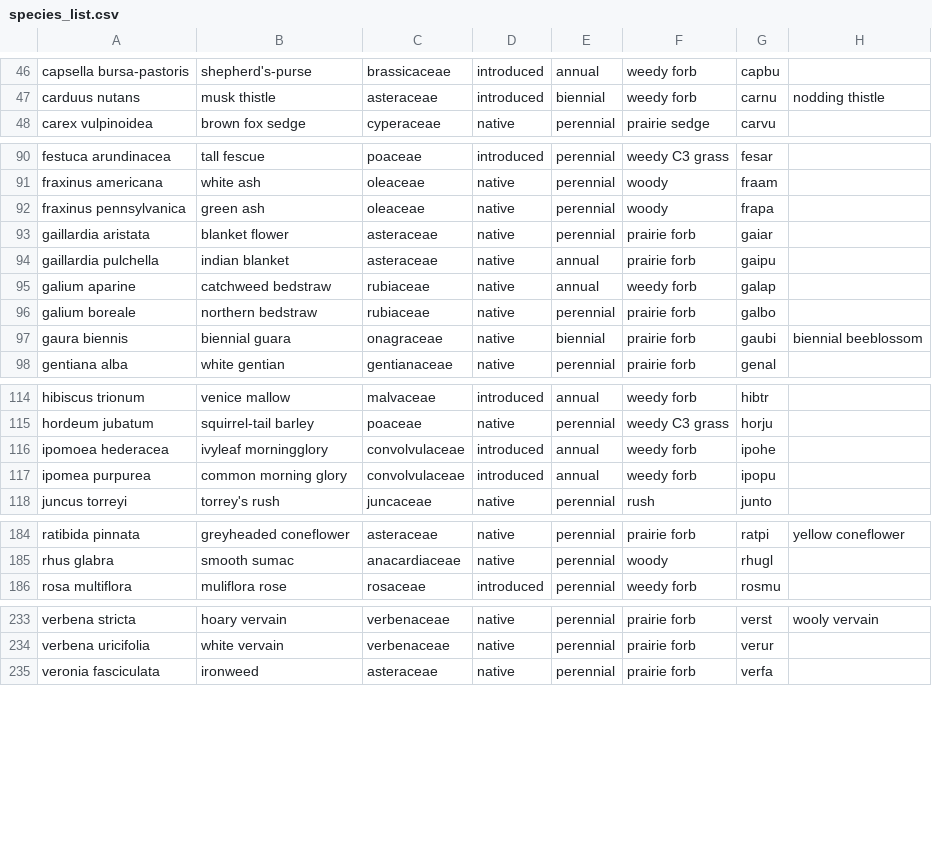
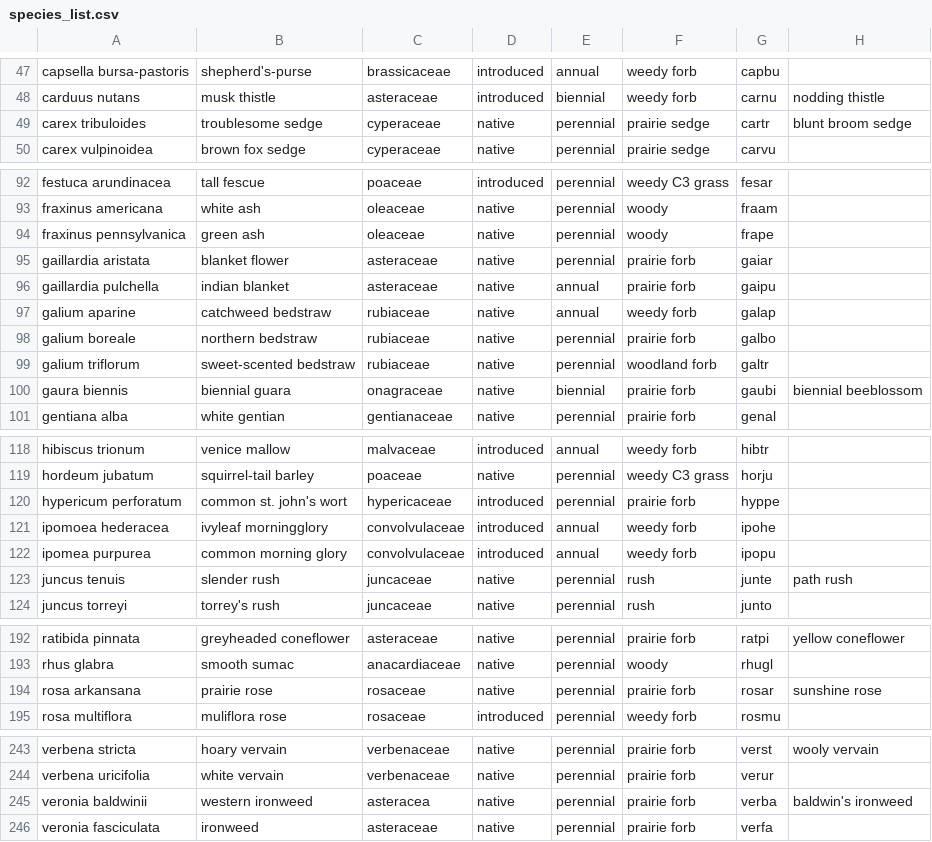
Before and after one commit to lydiaPenglish/STRIPS2veg, a CSV file: data-raw/species_list.csv, drawn as a sheet; only a part is shown, gaps mark what is left out; the diff covers the shown part only.

Commit message:
Fixing spelling errors from data entry

```diff
--- a/data-raw/species_list.csv
+++ b/data-raw/species_list.csv
@@ -47,2 +48,3 @@ capsella bursa-pastoris,shepherd's-purse,brassicaceae,introduced,annual,weedy fo
 carduus nutans,musk thistle,asteraceae,introduced,biennial,weedy forb,carnu,nodding thistle
+carex tribuloides,troublesome sedge,cyperaceae,native,perennial,prairie sedge,cartr,blunt broom sedge
 carex vulpinoidea,brown  fox sedge,cyperaceae,native,perennial,prairie sedge,carvu,
@@ -91,3 +93,3 @@ festuca arundinacea,tall fescue,poaceae,introduced,perennial,weedy C3 grass,fesa
 fraxinus americana,white ash,oleaceae,native,perennial,woody,fraam,
-fraxinus pennsylvanica,green ash,oleaceae,native,perennial,woody,frapa,
+fraxinus pennsylvanica,green ash,oleaceae,native,perennial,woody,frape,
 gaillardia aristata,blanket flower,asteraceae,native,perennial,prairie forb,gaiar,
@@ -96,2 +98,3 @@ galium aparine,catchweed bedstraw,rubiaceae,native,annual,weedy forb,galap,
 galium boreale,northern bedstraw,rubiaceae,native,perennial,prairie forb,galbo,
+galium triflorum,sweet-scented bedstraw,rubiaceae,native,perennial,woodland forb,galtr,
 gaura biennis,biennial guara,onagraceae,native,biennial,prairie forb,gaubi,biennial beeblossom
@@ -115,4 +119,6 @@ hibiscus trionum,venice mallow,malvaceae,introduced,annual,weedy forb,hibtr,
 hordeum jubatum,squirrel-tail barley,poaceae ,native,perennial,weedy C3 grass,horju,
+hypericum perforatum,common st. john's wort,hypericaceae,introduced,perennial,prairie forb,hyppe,
 ipomoea hederacea,ivyleaf morningglory,convolvulaceae,introduced,annual,weedy forb,ipohe,
 ipomea purpurea,common morning glory,convolvulaceae,introduced,annual,weedy forb,ipopu,
+juncus tenuis,slender rush,juncaceae,native,perennial,rush,junte,path rush
 juncus torreyi,torrey's rush,juncaceae,native,perennial,rush,junto,
@@ -185,2 +193,3 @@ ratibida pinnata,greyheaded coneflower,asteraceae,native,perennial,prairie forb,
 rhus glabra,smooth sumac,anacardiaceae,native,perennial,woody,rhugl,
+rosa arkansana,prairie rose,rosaceae,native,perennial,prairie forb,rosar,sunshine rose
 rosa multiflora,muliflora rose,rosaceae,introduced,perennial,weedy forb,rosmu,
@@ -234,2 +244,3 @@ verbena stricta,hoary vervain,verbenaceae,native,perennial,prairie forb,verst,wo
 verbena uricifolia,white vervain,verbenaceae,native,perennial,prairie forb,verur,
+veronia baldwinii,western ironweed,asteracea,native,perennial,prairie forb,verba,baldwin's ironweed
 veronia fasciculata,ironweed,asteraceae,native,perennial,prairie forb,verfa,
```
Also changed, not shown: 5 added rows and 3 edited cells elsewhere in this file, data-raw/vegetation/2019/07/21/gos.csv, data-raw/vegetation/2019/07/22/rho.csv, 12 other files.
